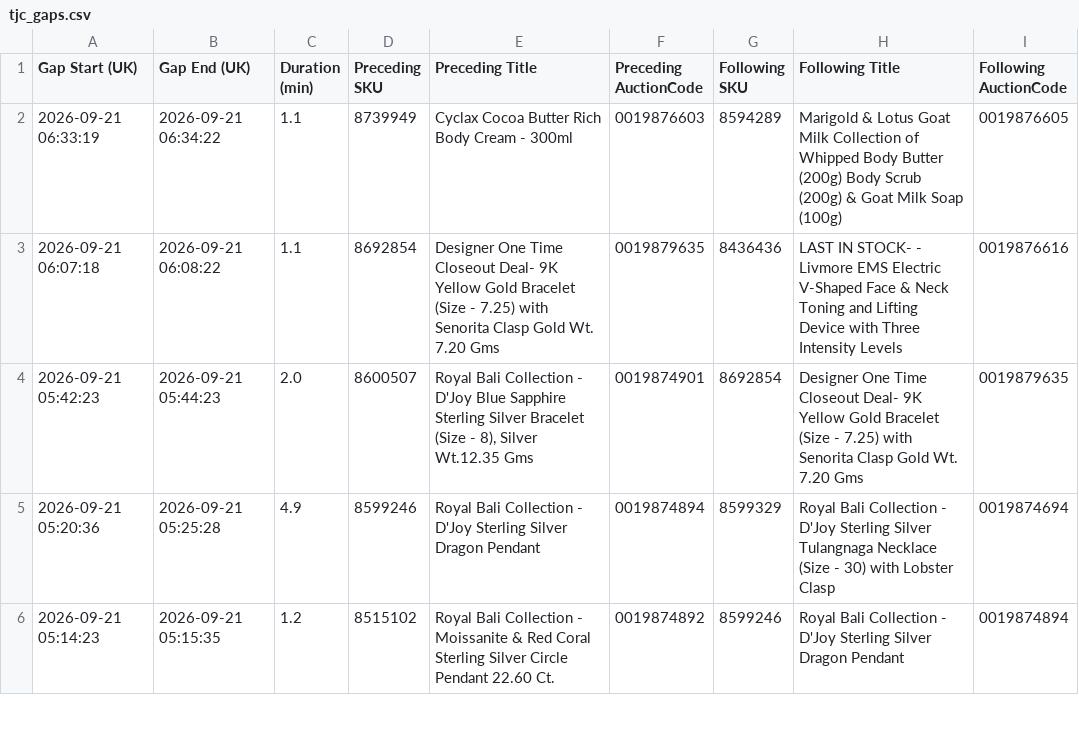
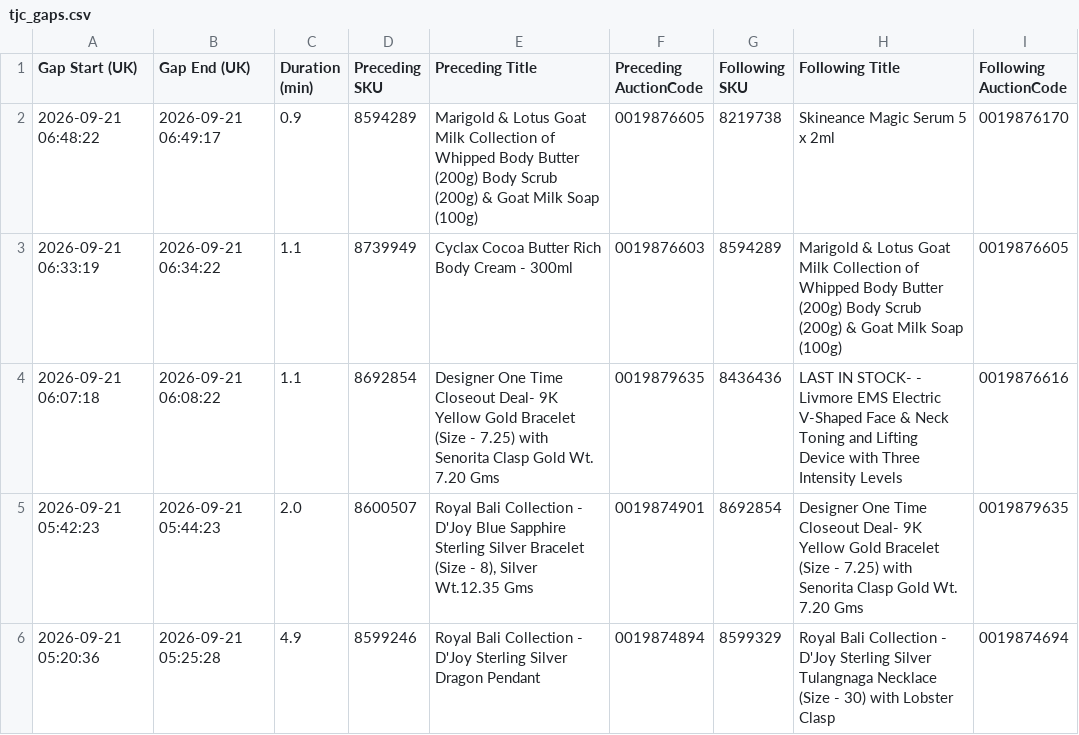
Before and after one commit to sanjanagandhi-vgl/live-tv-tracker, a CSV file: data/tjc_gaps.csv, drawn as a sheet; only a part is shown; the shorter side is filled out with more unchanged rows; the diff names each change by its address in the sheet, - before the commit and + after, or states it on an @@ line.

```diff
--- a/data/tjc_gaps.csv
+++ b/data/tjc_gaps.csv
+row 2: 2026-09-21 06:48:22 | 2026-09-21 06:49:17 | 0.9 | 8594289 | Marigold & Lotus Goat Milk Collection of Whipped Body Butter (200g) Body Scrub (200g) & Goat Milk Soap (100g) | 0019876605 | 8219738 | Skineance Magic Serum 5 x 2ml | 0019876170
```
Also changed, not shown: 3 other files.
